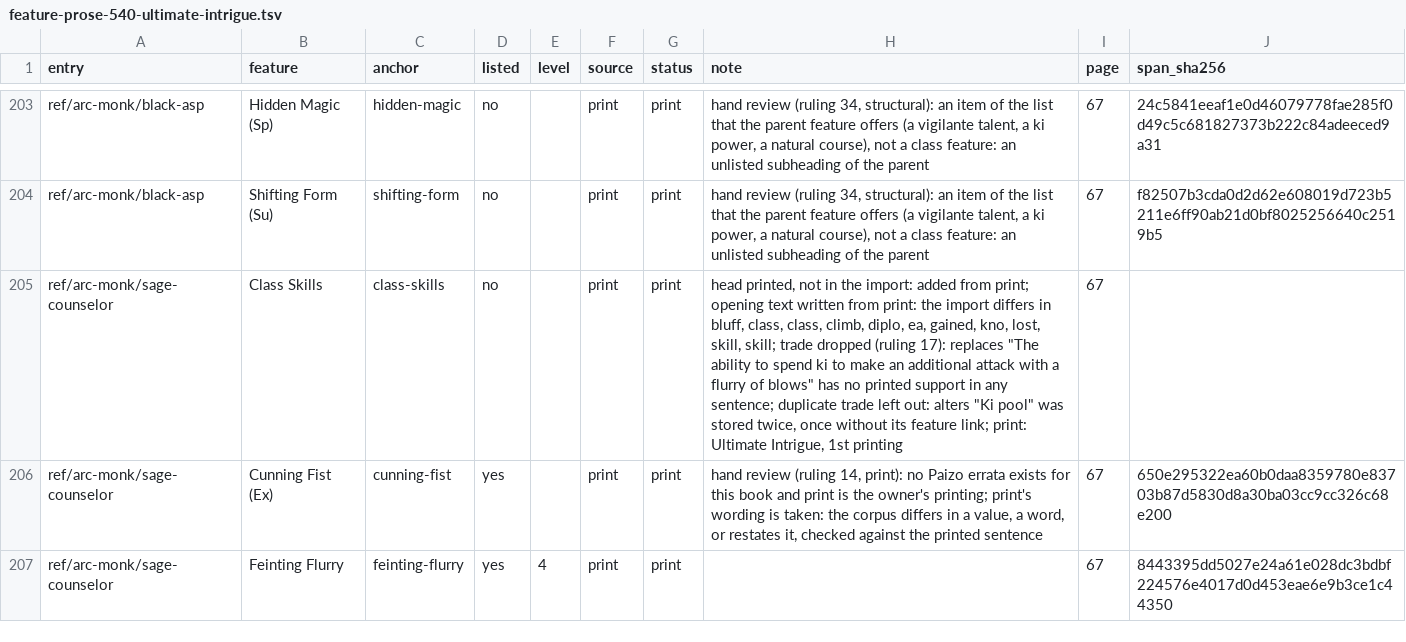
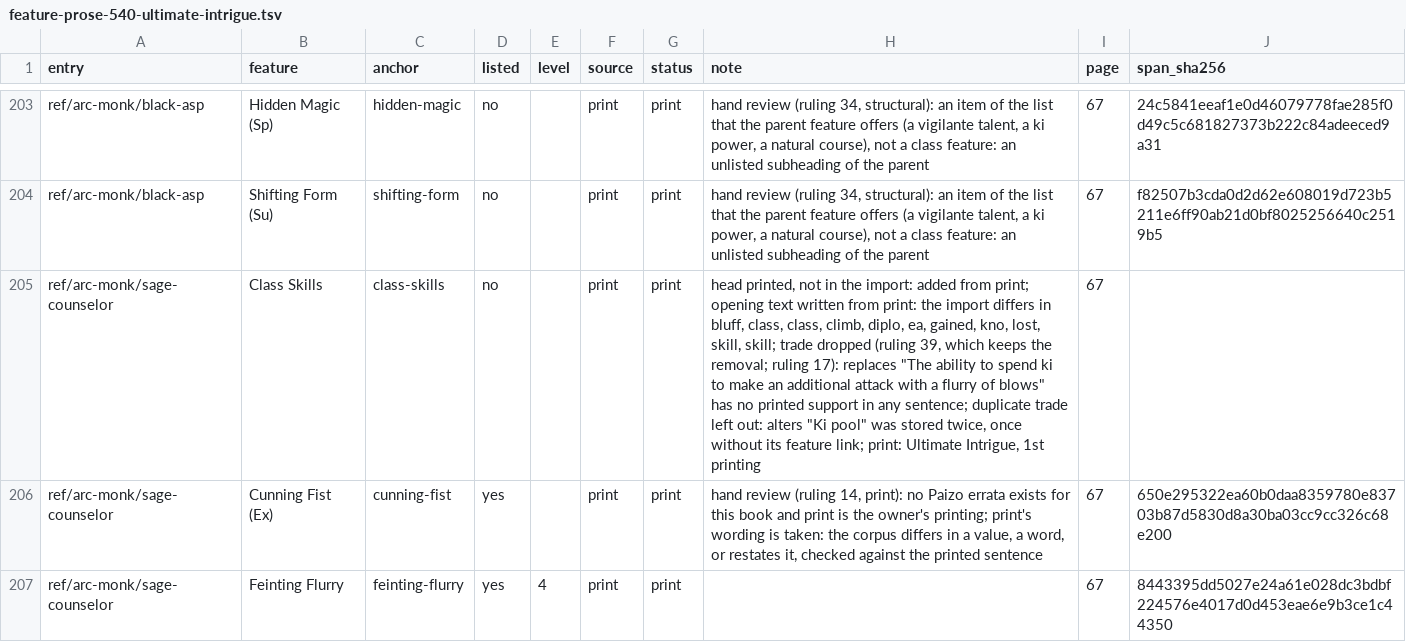
Before and after one commit to phynics/cast-iron-data, a TSV file: scripts/feature-prose-540-ultimate-intrigue.tsv, drawn as a sheet; only a part is shown, gaps mark what is left out.

```diff
--- a/scripts/feature-prose-540-ultimate-intrigue.tsv
+++ b/scripts/feature-prose-540-ultimate-intrigue.tsv
@@ -204,3 +204,3 @@ ref/arc-monk/black-asp	Hidden Magic (Sp)	hidden-magic	no		print	print	hand revie
 ref/arc-monk/black-asp	Shifting Form (Su)	shifting-form	no		print	print	hand review (ruling 34, structural): an item of the list that the parent feature offers (a vigilante talent, a ki power, a natural course), not a class feature: an unlisted subheading of the parent	67	f82507b3cda0d2d62e608019d723b5211e6ff90ab21d0bf8025256640c2519b5
-ref/arc-monk/sage-counselor	Class Skills	class-skills	no		print	print	head printed, not in the import: added from print; opening text written from print: the import differs in bluff, class, class, climb, diplo, ea, gained, kno, lost, skill, skill; trade dropped (ruling 17): replaces "The ability to spend ki to make an additional attack with a flurry of blows" has no printed support in any sentence; duplicate trade left out: alters "Ki pool" was stored twice, once without its feature link; print: Ultimate Intrigue, 1st printing	67	
+ref/arc-monk/sage-counselor	Class Skills	class-skills	no		print	print	head printed, not in the import: added from print; opening text written from print: the import differs in bluff, class, class, climb, diplo, ea, gained, kno, lost, skill, skill; trade dropped (ruling 39, which keeps the removal; ruling 17): replaces "The ability to spend ki to make an additional attack with a flurry of blows" has no printed support in any sentence; duplicate trade left out: alters "Ki pool" was stored twice, once without its feature link; print: Ultimate Intrigue, 1st printing	67	
 ref/arc-monk/sage-counselor	Cunning Fist (Ex)	cunning-fist	yes		print	print	hand review (ruling 14, print): no Paizo errata exists for this book and print is the owner's printing; print's wording is taken: the corpus differs in a value, a word, or restates it, checked against the printed sentence	67	650e295322ea60b0daa8359780e83703b87d5830d8a30ba03cc9cc326c68e200
```
Also changed, not shown: scripts/feature-prose-540-occult-adventures.decisions.tsv, scripts/feature-prose-540-occult-adventures.tsv, 4 other files.
